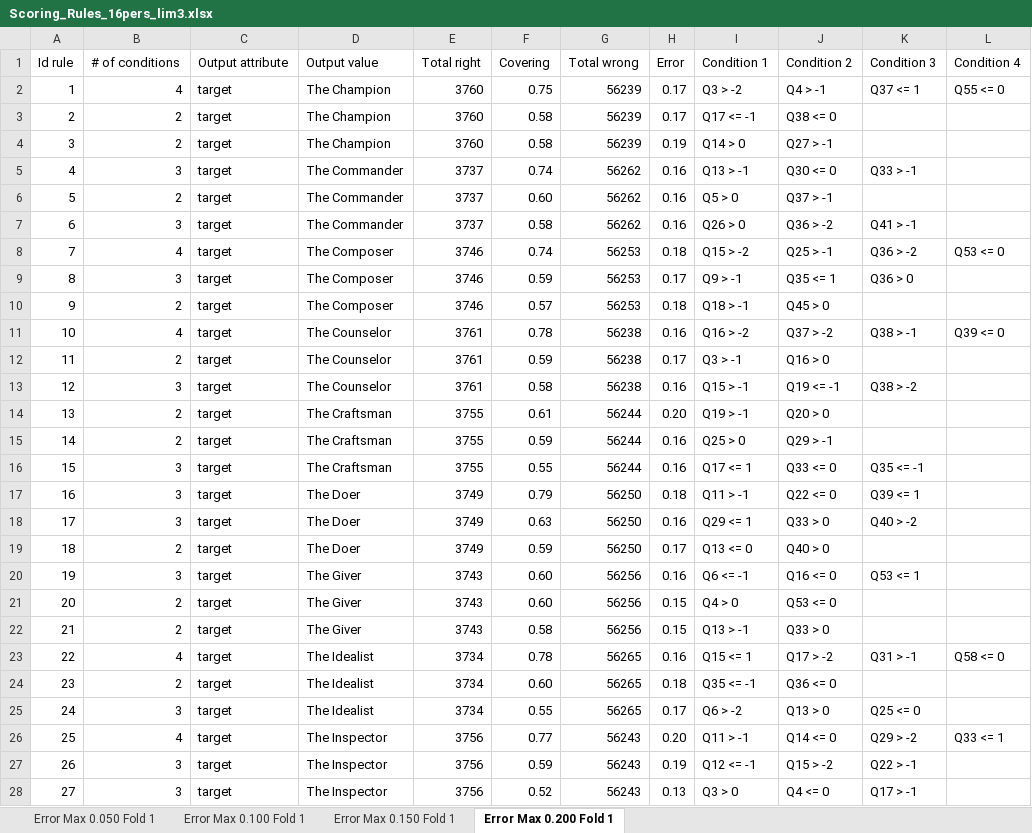
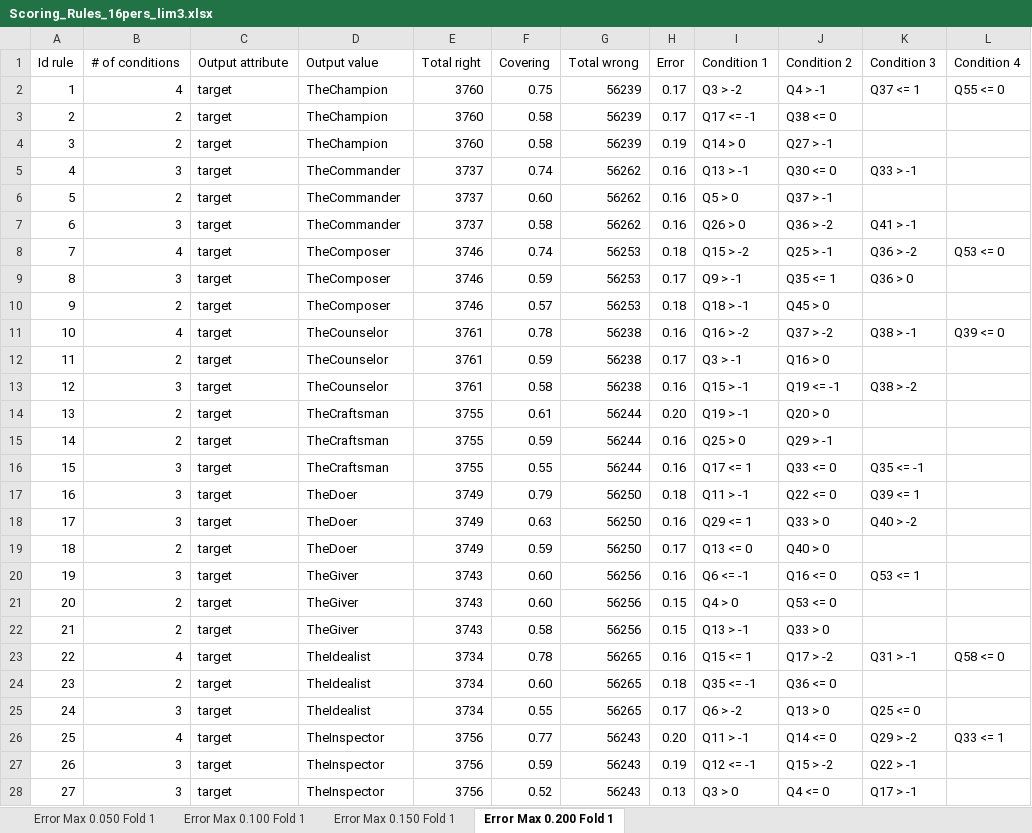
Before and after one commit to LucasRizzo/rulex_multiclass, an Excel workbook: Personality_limited/rulex_results/Scoring_Rules_16pers_lim3.xlsx, sheet Error Max 0.200 Fold 1, drawn as a sheet; only a part is shown; values as stored, in another font and other column widths than the file's, no borders; the diff covers the shown part only; the diff names each change by its address in the sheet, - before the commit and + after, or states it on an @@ line.

```diff
--- a/Personality_limited/rulex_results/Scoring_Rules_16pers_lim3.xlsx (sheet Error Max 0.200 Fold 1)
+++ b/Personality_limited/rulex_results/Scoring_Rules_16pers_lim3.xlsx (sheet Error Max 0.200 Fold 1)
-D2:D4 (Output value): The Champion
+D2:D4 (Output value): TheChampion
-D5:D7 (Output value): The Commander
+D5:D7 (Output value): TheCommander
-D8:D10 (Output value): The Composer
+D8:D10 (Output value): TheComposer
-D11:D13 (Output value): The Counselor
+D11:D13 (Output value): TheCounselor
-D14:D16 (Output value): The Craftsman
+D14:D16 (Output value): TheCraftsman
-D17:D19 (Output value): The Doer
+D17:D19 (Output value): TheDoer
-D20:D22 (Output value): The Giver
+D20:D22 (Output value): TheGiver
-D23:D25 (Output value): The Idealist
+D23:D25 (Output value): TheIdealist
-D26:D28 (Output value): The Inspector
+D26:D28 (Output value): TheInspector
```
Also changed, not shown: 21 edited cells elsewhere in this sheet, sheet Error Max 0.050 Fold 1, sheet Error Max 0.100 Fold 1, sheet Error Max 0.150 Fold 1, 29 other files.
